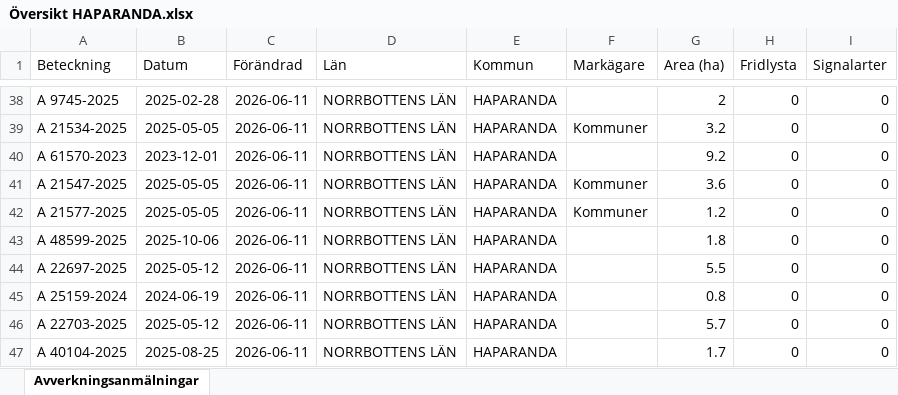
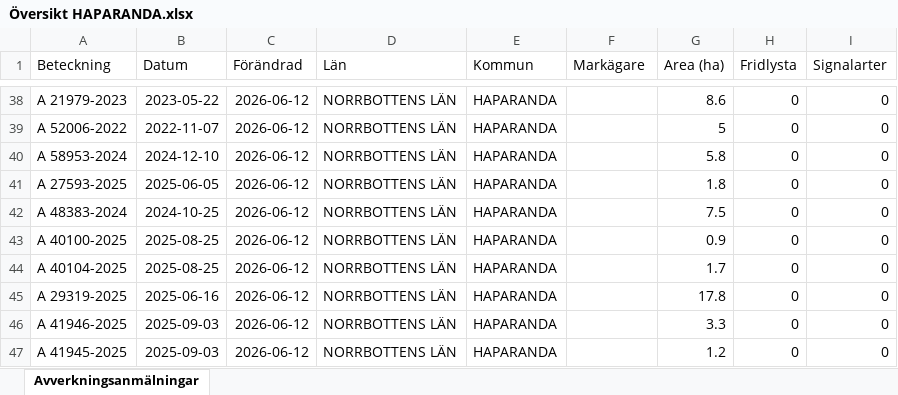
Before and after one commit to klasma/Logging_2583, an Excel workbook: Översikt HAPARANDA.xlsx, sheet Avverkningsanmälningar, drawn as a sheet; only a part is shown, gaps mark what is left out; values as stored, in another font and other column widths than the file's, no borders; the diff covers the shown part only; the diff names each change by its address in the sheet, - before the commit and + after, or states it on an @@ line.

```diff
--- a/Översikt HAPARANDA.xlsx (sheet Avverkningsanmälningar)
+++ b/Översikt HAPARANDA.xlsx (sheet Avverkningsanmälningar)
-A38 (Beteckning): A 9745-2025
+A38 (Beteckning): A 21979-2023
-B38 (Datum): 2025-02-28
+B38 (Datum): 2023-05-22
-C38:C47 (Förändrad): 2026-06-11
+C38:C47 (Förändrad): 2026-06-12
-G38 (Area (ha)): 2
+G38 (Area (ha)): 8.6
-A39 (Beteckning): A 21534-2025
+A39 (Beteckning): A 52006-2022
-B39 (Datum): 2025-05-05
+B39 (Datum): 2022-11-07
-F39 (Markägare): Kommuner
+F39 (Markägare): (empty)
-G39 (Area (ha)): 3.2
+G39 (Area (ha)): 5
-A40 (Beteckning): A 61570-2023
+A40 (Beteckning): A 58953-2024
-B40 (Datum): 2023-12-01
+B40 (Datum): 2024-12-10
-G40 (Area (ha)): 9.2
+G40 (Area (ha)): 5.8
-A41 (Beteckning): A 21547-2025
+A41 (Beteckning): A 27593-2025
-B41 (Datum): 2025-05-05
+B41 (Datum): 2025-06-05
-F41:F42 (Markägare): Kommuner
+F41:F42 (Markägare): (empty)
-G41 (Area (ha)): 3.6
+G41 (Area (ha)): 1.8
-A42 (Beteckning): A 21577-2025
+A42 (Beteckning): A 48383-2024
-B42 (Datum): 2025-05-05
+B42 (Datum): 2024-10-25
-G42 (Area (ha)): 1.2
+G42 (Area (ha)): 7.5
-A43 (Beteckning): A 48599-2025
+A43 (Beteckning): A 40100-2025
-B43 (Datum): 2025-10-06
+B43 (Datum): 2025-08-25
-G43 (Area (ha)): 1.8
+G43 (Area (ha)): 0.9
-A44 (Beteckning): A 22697-2025
+A44 (Beteckning): A 40104-2025
-B44 (Datum): 2025-05-12
+B44 (Datum): 2025-08-25
-G44 (Area (ha)): 5.5
+G44 (Area (ha)): 1.7
-A45 (Beteckning): A 25159-2024
+A45 (Beteckning): A 29319-2025
-B45 (Datum): 2024-06-19
+B45 (Datum): 2025-06-16
-G45 (Area (ha)): 0.8
+G45 (Area (ha)): 17.8
-A46 (Beteckning): A 22703-2025
+A46 (Beteckning): A 41946-2025
-B46 (Datum): 2025-05-12
+B46 (Datum): 2025-09-03
-G46 (Area (ha)): 5.7
+G46 (Area (ha)): 3.3
-A47 (Beteckning): A 40104-2025
+A47 (Beteckning): A 41945-2025
-B47 (Datum): 2025-08-25
+B47 (Datum): 2025-09-03
-G47 (Area (ha)): 1.7
+G47 (Area (ha)): 1.2
```
Also changed, not shown: 685 edited cells elsewhere in this sheet, artfynd/A 1855-2025 artfynd.xlsx, artfynd/A 31667-2021 artfynd.xlsx, 37 other files.
